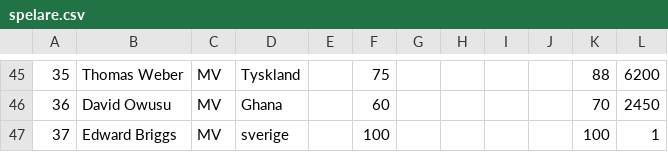
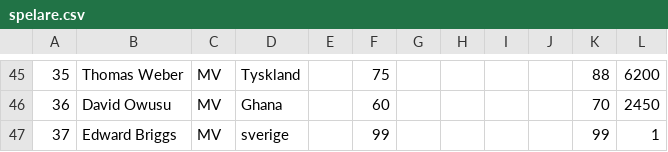
Before and after one commit to edhb15/matchdag, a CSV file: docs/spelare.csv, drawn as a sheet; only a part is shown, gaps mark what is left out; the diff names each change by its address in the sheet, - before the commit and + after, or states it on an @@ line.

Commit message:
Fix Edward Briggs' rating from 100 to 99

```diff
--- a/docs/spelare.csv
+++ b/docs/spelare.csv
-F47: 100
+F47: 99
-K47: 100
+K47: 99
```
